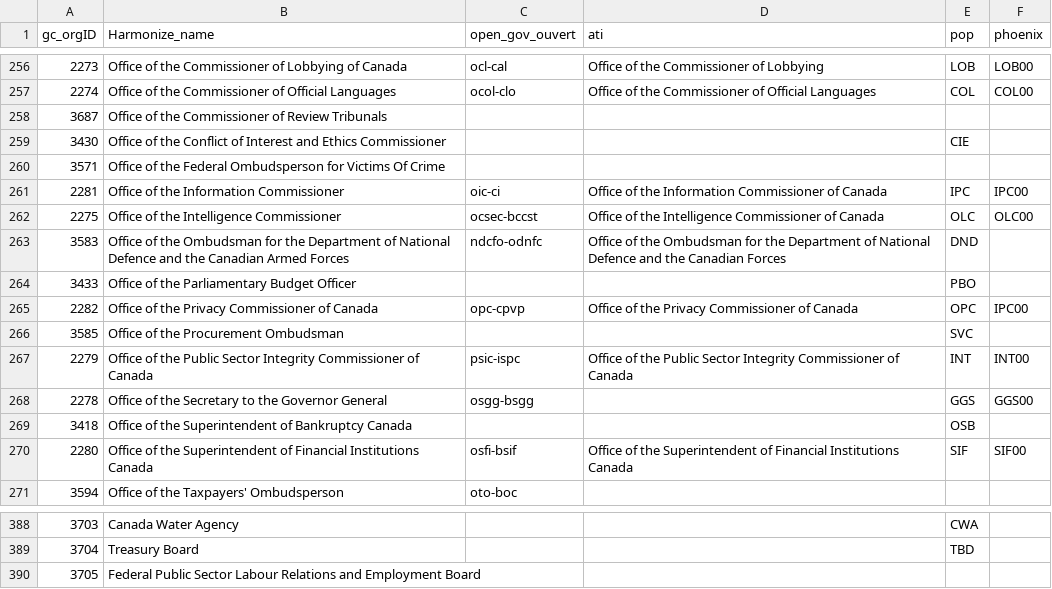
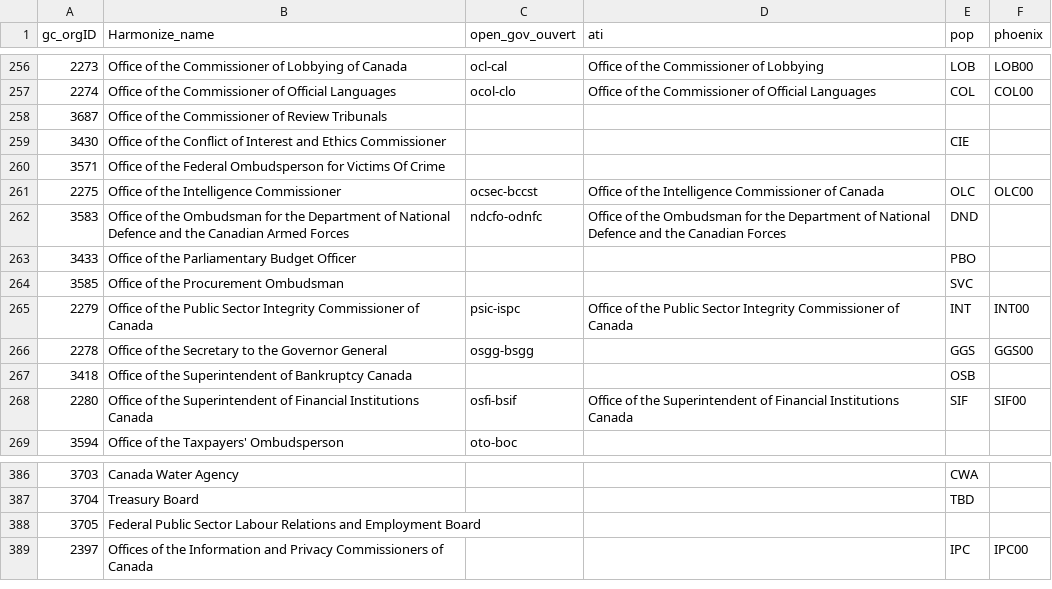
Before and after one commit to Jmikelittle/GCOrgName, a CSV file: Resources/manual pop phoenix.csv, drawn as a sheet; only a part is shown, gaps mark what is left out; removed rows and columns are numbered as before the commit, all else as after; the diff names each change by its address in the sheet, - before the commit and + after, or states it on an @@ line.

Commit message:
Merge OIC OPC pop/phoenix codes
Continued Merge. Believe IPC is the HR Code for both

```diff
--- a/Resources/manual pop phoenix.csv
+++ b/Resources/manual pop phoenix.csv
-row 261: 2281 | Office of the Information Commissioner | oic-ci | Office of the Information Commissioner of Canada | IPC | IPC00
-row 265: 2282 | Office of the Privacy Commissioner of Canada | opc-cpvp | Office of the Privacy Commissioner of Canada | OPC | IPC00
+row 389: 2397 | Offices of the Information and Privacy Commissioners of Canada |  |  | IPC | IPC00
```
